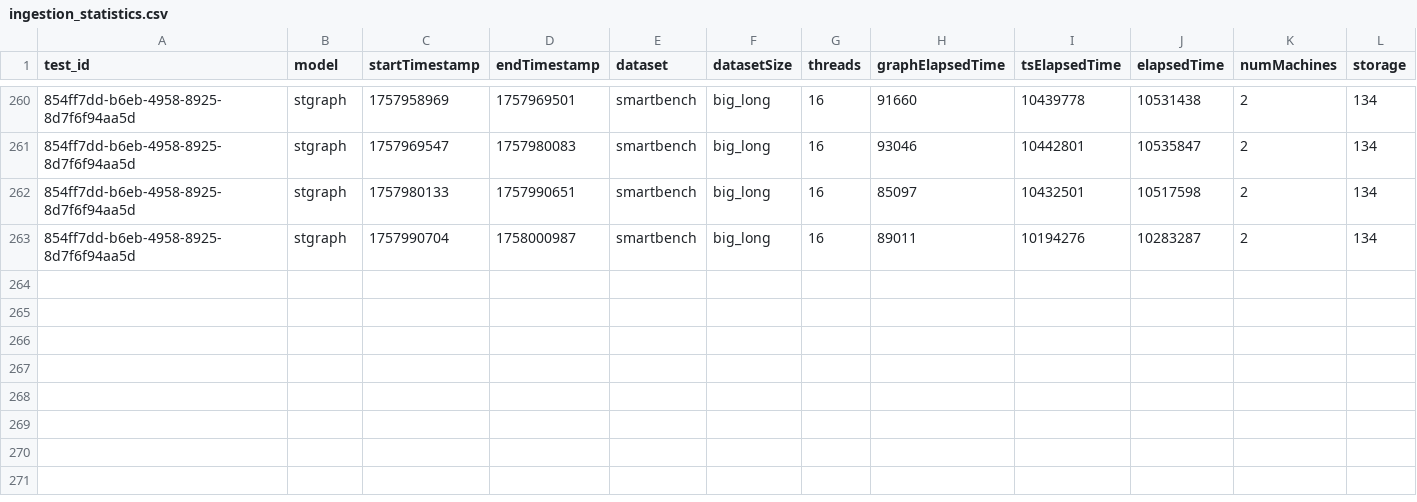
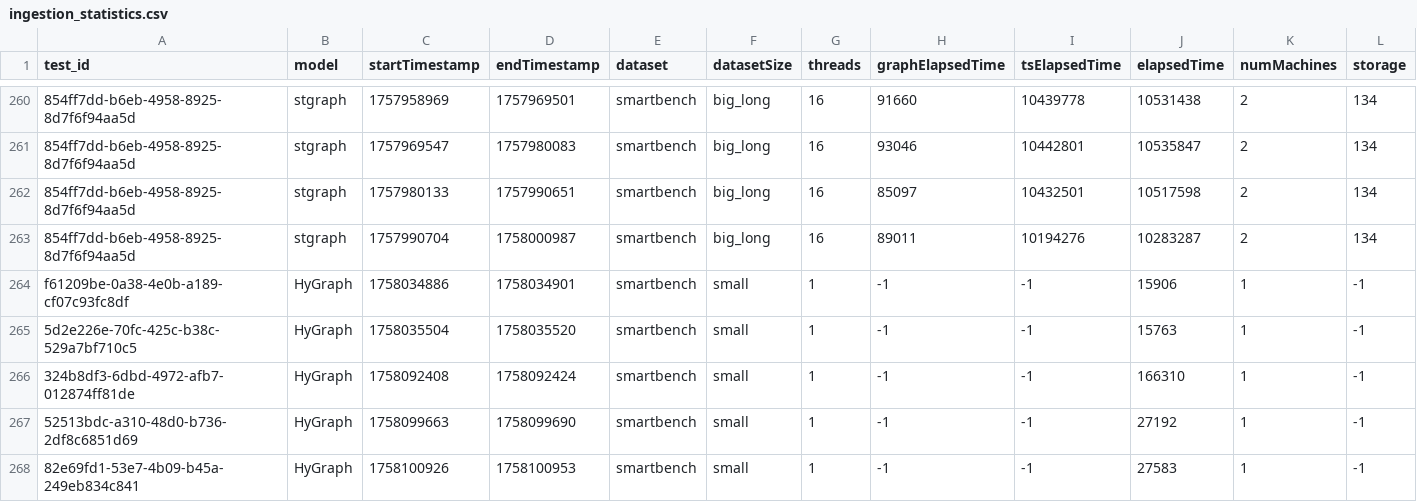
Before and after one commit to ManuelePasini/STGraph-evaluation, a CSV file: results/dt_graph/ingestion_time/ingestion_statistics.csv, drawn as a sheet; only a part is shown, gaps mark what is left out; the diff names each change by its address in the sheet, - before the commit and + after, or states it on an @@ line.

Commit message:
feat: more statistics

```diff
--- a/results/dt_graph/ingestion_time/ingestion_statistics.csv
+++ b/results/dt_graph/ingestion_time/ingestion_statistics.csv
+row 264: f61209be-0a38-4e0b-a189-cf07c93fc8df | HyGraph | 1758034886 | 1758034901 | smartbench | small | 1 | -1 | -1 | 15906 | 1 | -1
+row 265: 5d2e226e-70fc-425c-b38c-529a7bf710c5 | HyGraph | 1758035504 | 1758035520 | smartbench | small | 1 | -1 | -1 | 15763 | 1 | -1
+row 266: 324b8df3-6dbd-4972-afb7-012874ff81de | HyGraph | 1758092408 | 1758092424 | smartbench | small | 1 | -1 | -1 | 166310 | 1 | -1
+row 267: 52513bdc-a310-48d0-b736-2df8c6851d69 | HyGraph | 1758099663 | 1758099690 | smartbench | small | 1 | -1 | -1 | 27192 | 1 | -1
+row 268: 82e69fd1-53e7-4b09-b45a-249eb834c841 | HyGraph | 1758100926 | 1758100953 | smartbench | small | 1 | -1 | -1 | 27583 | 1 | -1
```
Also changed, not shown: 1 other file.
